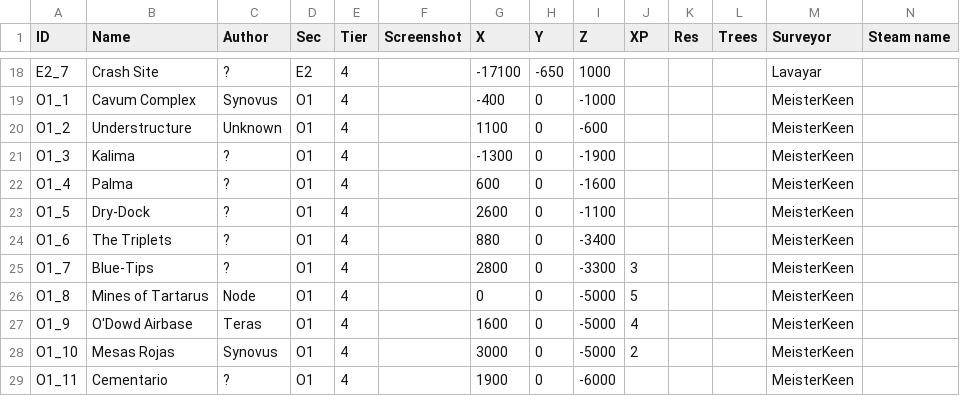
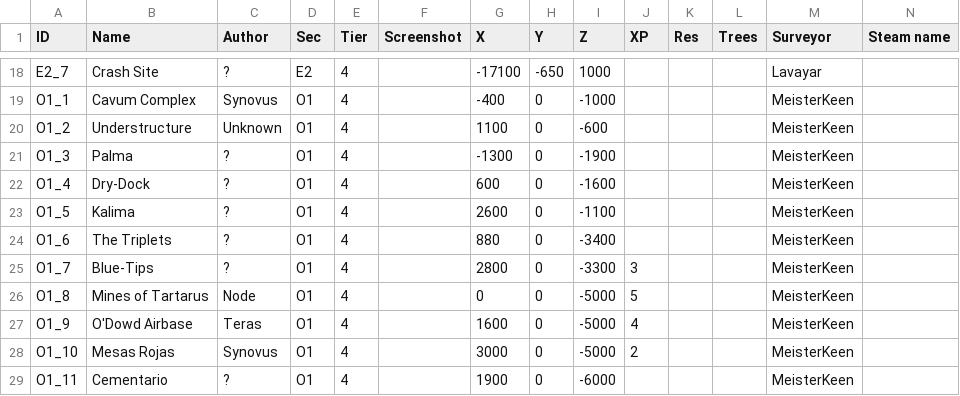
Before and after one commit to Jerodar/WAMap, a CSV file: data/2/island_data.csv, drawn as a sheet; only a part is shown, gaps mark what is left out.

Commit message:
Corrected some swapped names in Osiris.

```diff
--- a/data/2/island_data.csv
+++ b/data/2/island_data.csv
@@ -20,5 +20,5 @@ O1_1,Cavum Complex,Synovus,O1,4,,-400,0,-1000,,,,MeisterKeen,
 O1_2,Understructure,Unknown,O1,4,,1100,0,-600,,,,MeisterKeen,
-O1_3,Kalima,?,O1,4,,-1300,0,-1900,,,,MeisterKeen,
-O1_4,Palma,?,O1,4,,600,0,-1600,,,,MeisterKeen,
-O1_5,Dry-Dock,?,O1,4,,2600,0,-1100,,,,MeisterKeen,
+O1_3,Palma,?,O1,4,,-1300,0,-1900,,,,MeisterKeen,
+O1_4,Dry-Dock,?,O1,4,,600,0,-1600,,,,MeisterKeen,
+O1_5,Kalima,?,O1,4,,2600,0,-1100,,,,MeisterKeen,
 O1_6,The Triplets,?,O1,4,,880,0,-3400,,,,MeisterKeen,
```
